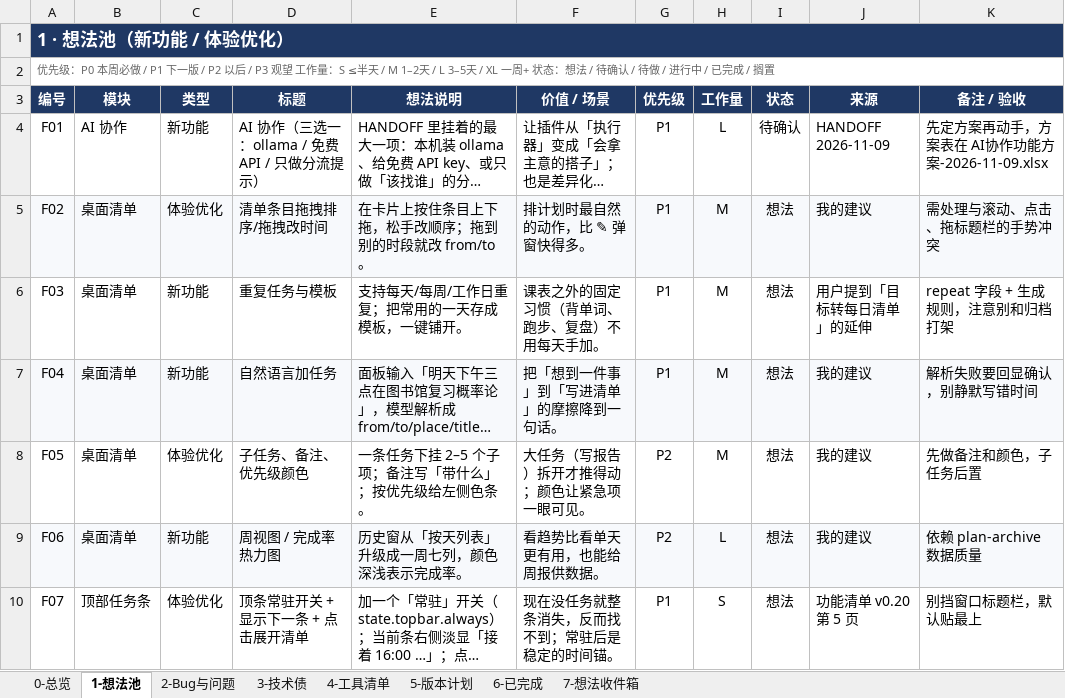
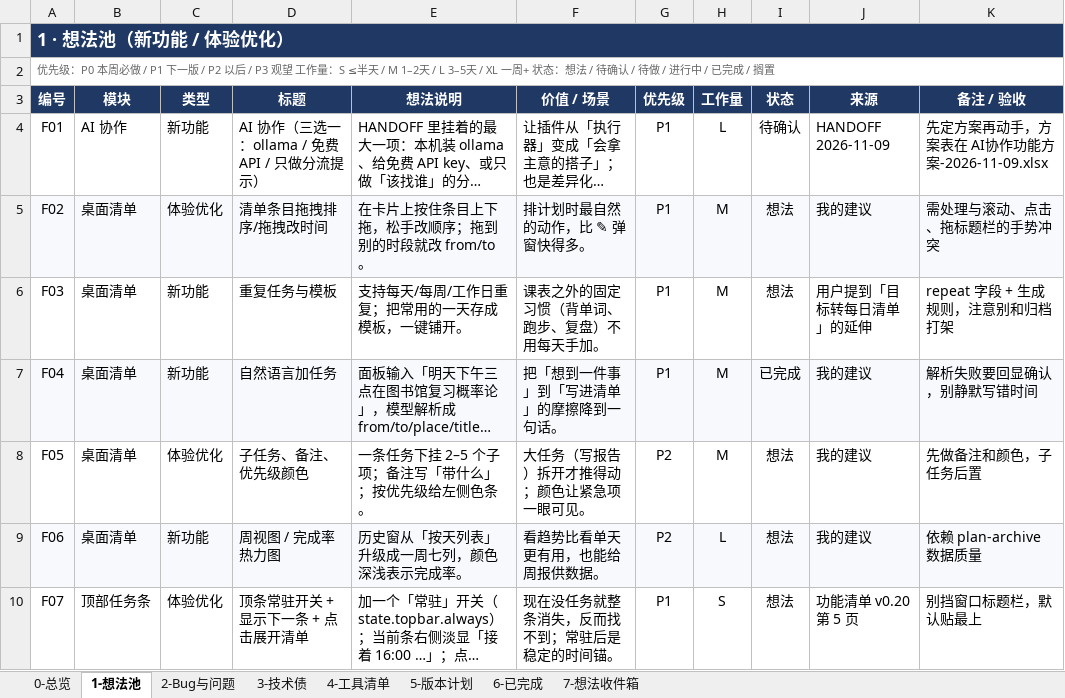
Before and after one commit to fahsq72lan/dsh-guide-tutor, an Excel workbook: planning/打磨计划-2026-11.xlsx, sheet 1-想法池, drawn as a sheet; only a part is shown; long unchanged cells end in …; values as stored, in another font and other column widths than the file's, no borders; conditional formats and table styles not drawn; the diff names each change by its address in the sheet, - before the commit and + after, or states it on an @@ line.

```diff
--- a/planning/打磨计划-2026-11.xlsx (sheet 1-想法池)
+++ b/planning/打磨计划-2026-11.xlsx (sheet 1-想法池)
-I7 (状态): 想法
+I7 (状态): 已完成
```
Also changed, not shown: sheet 6-已完成, 打磨计划-2026-11.xlsx, 1 other file.
